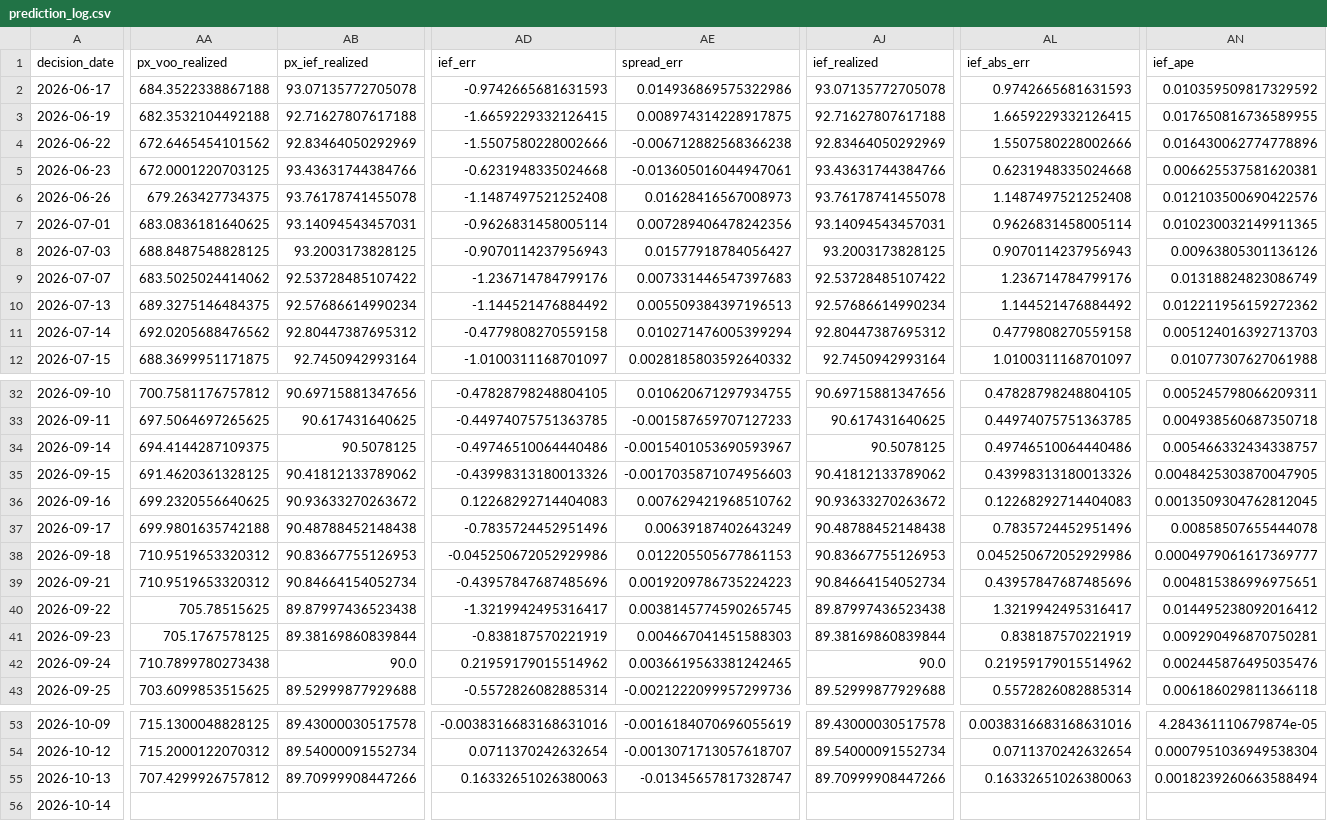
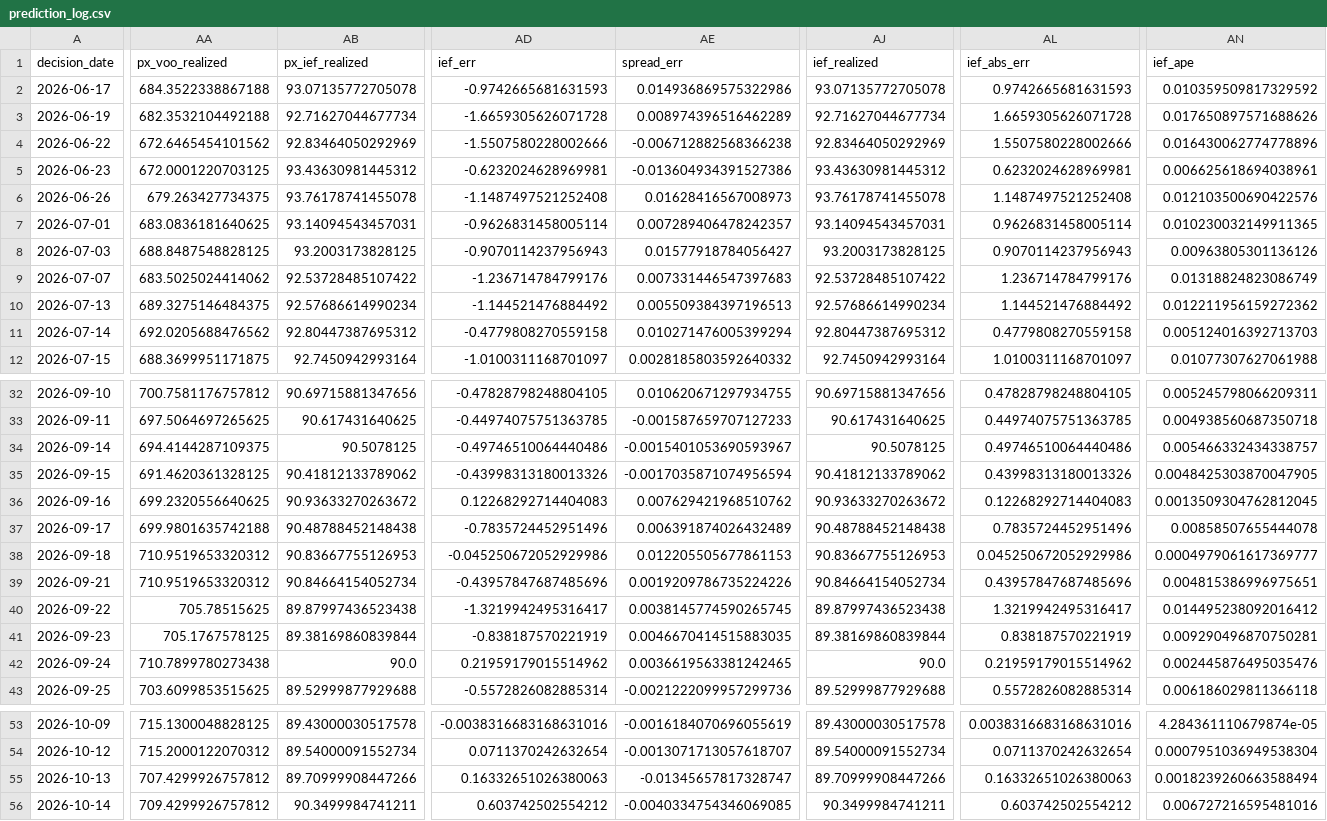
Before and after one commit to salemmorelli1/Price-Call, a CSV file: artifacts_part3/prediction_log.csv, drawn as a sheet; only a part is shown, gaps mark what is left out; the diff covers the shown part only; the diff names each change by its address in the sheet, - before the commit and + after, or states it on an @@ line.

```diff
--- a/artifacts_part3/prediction_log.csv
+++ b/artifacts_part3/prediction_log.csv
-AB3 (px_ief_realized): 92.71627807617188
+AB3 (px_ief_realized): 92.71627044677734
-AD3 (ief_err): -1.6659229332126415
+AD3 (ief_err): -1.6659305626071728
-AE3 (spread_err): 0.008974314228917875
+AE3 (spread_err): 0.008974396516462289
-AJ3 (ief_realized): 92.71627807617188
+AJ3 (ief_realized): 92.71627044677734
-AL3 (ief_abs_err): 1.6659229332126415
+AL3 (ief_abs_err): 1.6659305626071728
-AN3 (ief_ape): 0.017650816736589955
+AN3 (ief_ape): 0.017650897571688626
-AB5 (px_ief_realized): 93.43631744384766
+AB5 (px_ief_realized): 93.43630981445312
-AD5 (ief_err): -0.6231948335024668
+AD5 (ief_err): -0.6232024628969981
-AE5 (spread_err): -0.013605016044947061
+AE5 (spread_err): -0.013604934391527386
-AJ5 (ief_realized): 93.43631744384766
+AJ5 (ief_realized): 93.43630981445312
-AL5 (ief_abs_err): 0.6231948335024668
+AL5 (ief_abs_err): 0.6232024628969981
-AN5 (ief_ape): 0.006625537581620381
+AN5 (ief_ape): 0.006625618694038961
-AE7 (spread_err): 0.007289406478242356
+AE7 (spread_err): 0.007289406478242357
-AE35 (spread_err): -0.0017035871074956603
+AE35 (spread_err): -0.0017035871074956594
-AE37 (spread_err): 0.00639187402643249
+AE37 (spread_err): 0.006391874026432489
-AE39 (spread_err): 0.0019209786735224223
+AE39 (spread_err): 0.0019209786735224226
-AE41 (spread_err): 0.004667041451588303
+AE41 (spread_err): 0.0046670414515883035
-AA56 (px_voo_realized): (empty)
+AA56 (px_voo_realized): 709.4299926757812
-AB56 (px_ief_realized): (empty)
+AB56 (px_ief_realized): 90.3499984741211
-AD56 (ief_err): (empty)
+AD56 (ief_err): 0.603742502554212
-AE56 (spread_err): (empty)
+AE56 (spread_err): -0.0040334754346069085
-AJ56 (ief_realized): (empty)
+AJ56 (ief_realized): 90.3499984741211
-AL56 (ief_abs_err): (empty)
+AL56 (ief_abs_err): 0.603742502554212
-AN56 (ief_ape): (empty)
+AN56 (ief_ape): 0.006727216595481016
```
Also changed, not shown: 21 edited cells elsewhere in this file, 7 other files.
